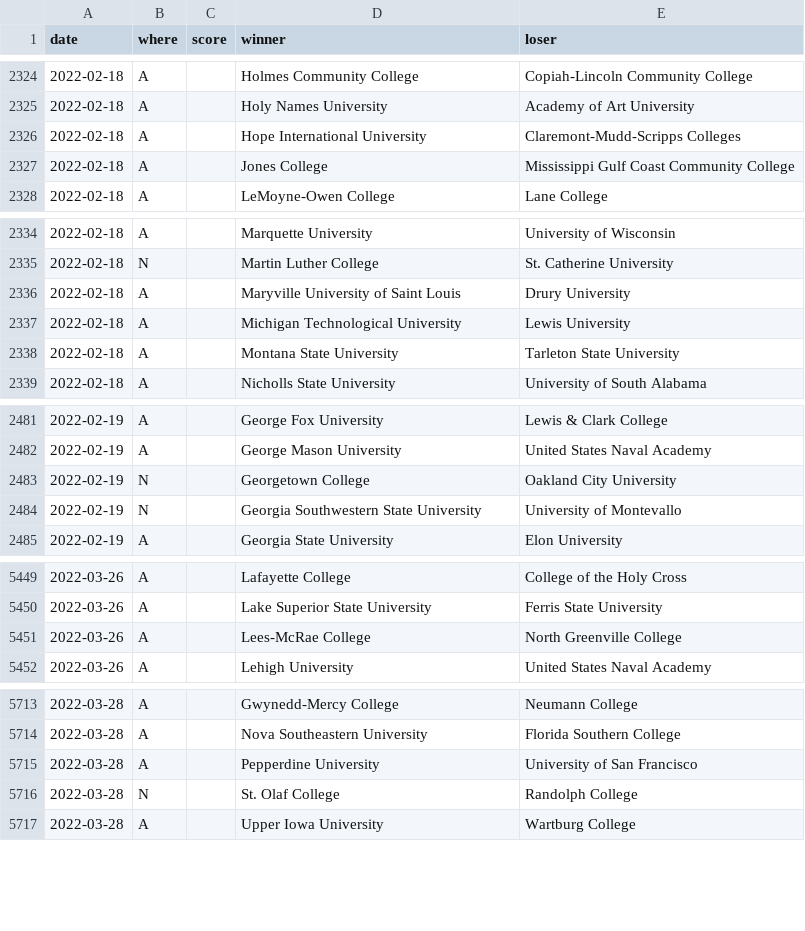
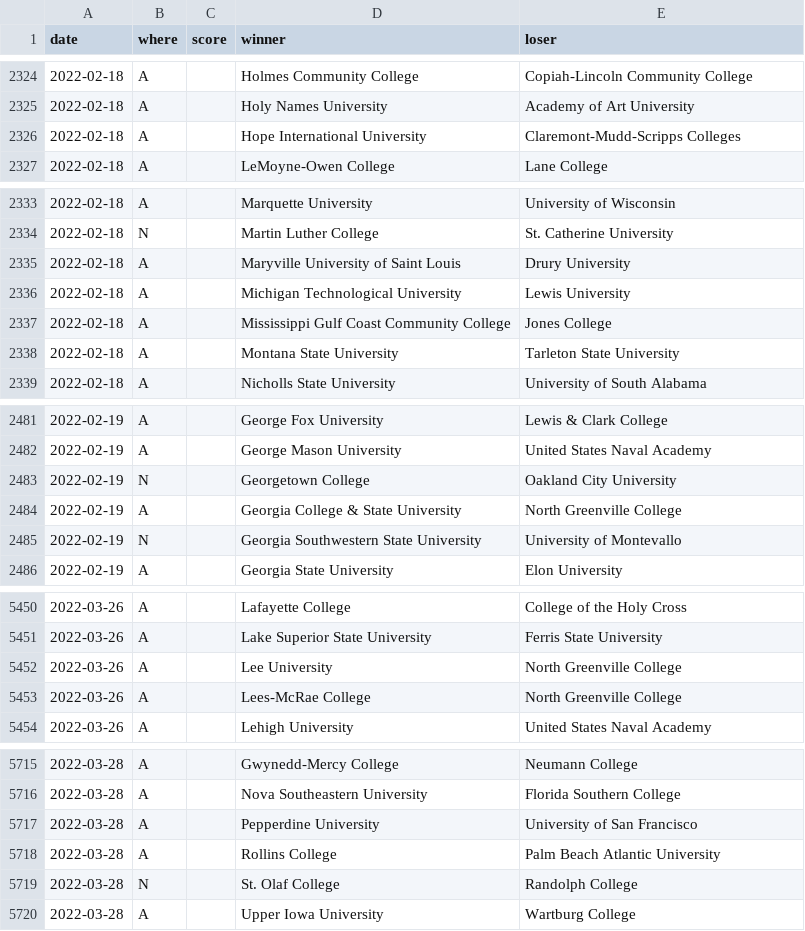
Before and after one commit to TennisOpenData/college-tennis-massey, a TSV file: 2021-22_women_results.tsv, drawn as a sheet; only a part is shown, gaps mark what is left out; removed rows and columns are numbered as before the commit, all else as after; the diff covers the shown part only; the diff names each change by its address in the sheet, - before the commit and + after, or states it on an @@ line.

```diff
--- a/2021-22_women_results.tsv
+++ b/2021-22_women_results.tsv
-row 2327: 2022-02-18 | A |  | Jones College | Mississippi Gulf Coast Community College
+row 2337: 2022-02-18 | A |  | Mississippi Gulf Coast Community College | Jones College
+row 2484: 2022-02-19 | A |  | Georgia College & State University | North Greenville College
+row 5452: 2022-03-26 | A |  | Lee University | North Greenville College
+row 5718: 2022-03-28 | A |  | Rollins College | Palm Beach Atlantic University
```
Also changed, not shown: 2 added rows and 1 edited cell elsewhere in this file, 2021-22_men_results.tsv.
